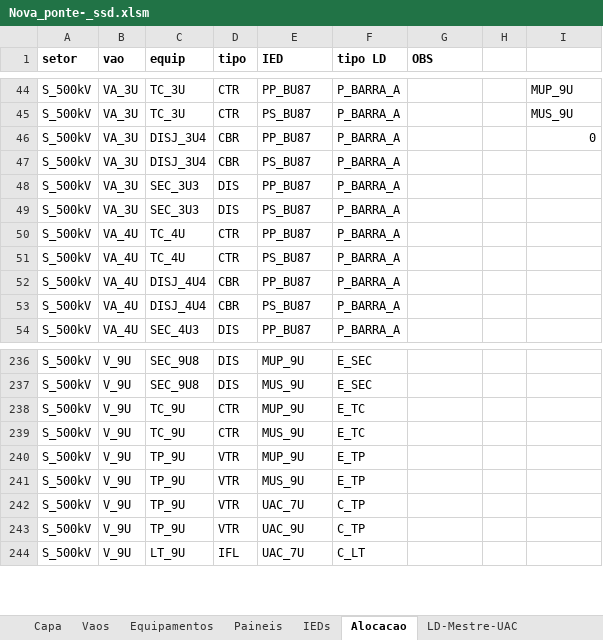
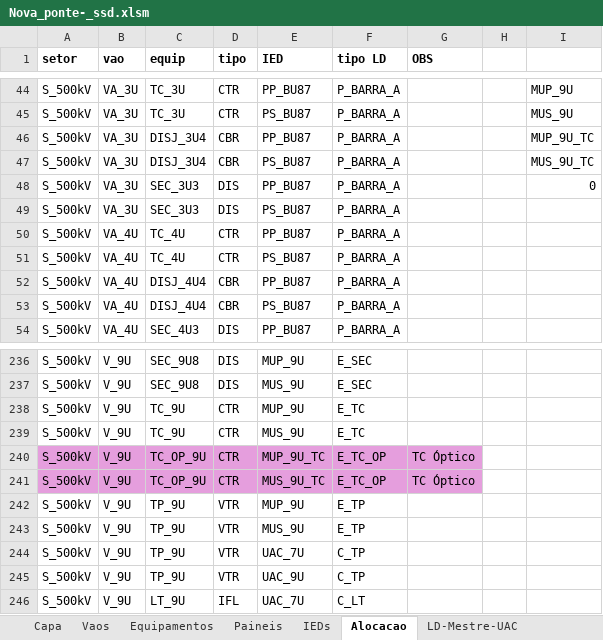
Before and after one commit to zecruel/sand_box, an Excel workbook: ssd/Nova_ponte­_ssd.xlsm, sheet Alocacao, drawn as a sheet; only a part is shown, gaps mark what is left out; values as stored, in another font and other column widths than the file's, no borders; the diff names each change by its address in the sheet, - before the commit and + after, or states it on an @@ line.

```diff
--- a/ssd/Nova_ponte­_ssd.xlsm (sheet Alocacao)
+++ b/ssd/Nova_ponte­_ssd.xlsm (sheet Alocacao)
-I46: 0
+I46: MUP_9U_TC
-I47: (empty)
+I47: MUS_9U_TC
-I48: (empty)
+I48: 0
+row 240: S_500kV | V_9U | TC_OP_9U | CTR | MUP_9U_TC | E_TC_OP | TC Óptico
+row 241: S_500kV | V_9U | TC_OP_9U | CTR | MUS_9U_TC | E_TC_OP | TC Óptico
```
Also changed, not shown: sheet IEDs, sheet Equipamentos, sheet LD-CTR-E_TC, sheet Vaos, sheet LD-CTR-P_BARRA_A, other sheet tabs, formulas that keep their value.
